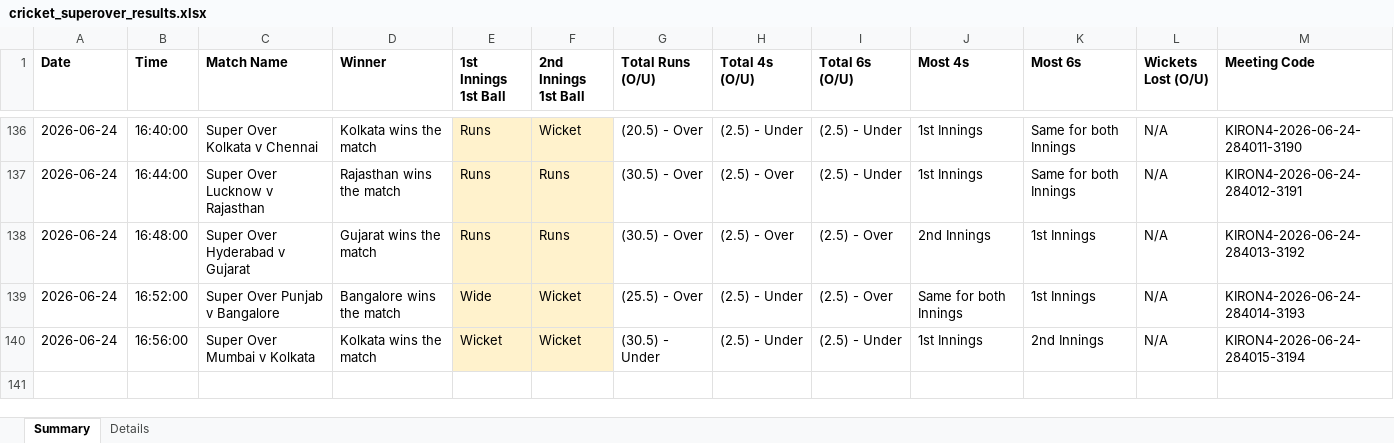
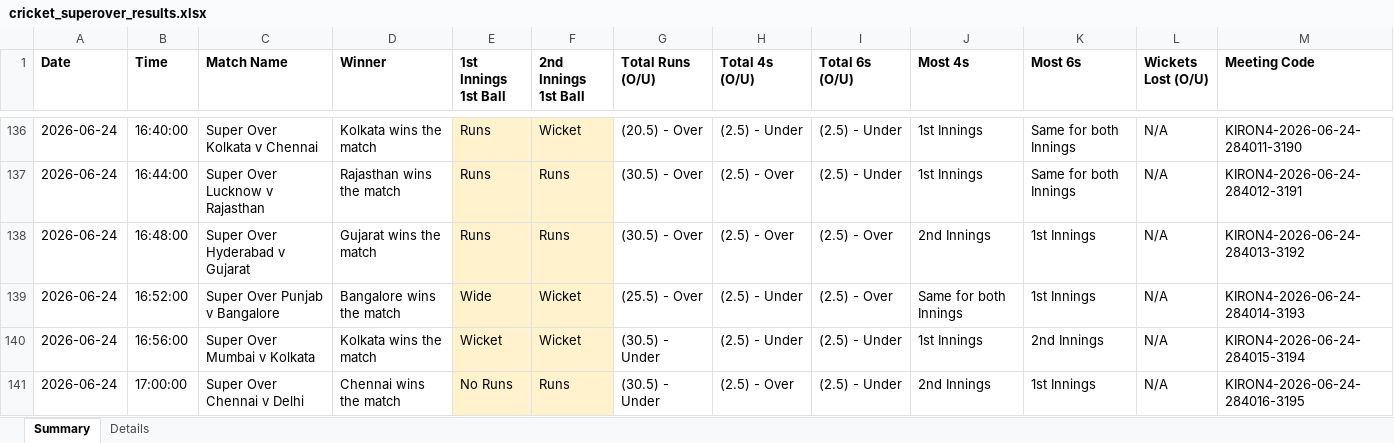
Before and after one commit to NorajChathuranga/STBet-Tracker, an Excel workbook: data/cricket_superover_results.xlsx, sheet Summary, drawn as a sheet; only a part is shown, gaps mark what is left out; values as stored, in another font and other column widths than the file's, no borders; the diff names each change by its address in the sheet, - before the commit and + after, or states it on an @@ line.

Commit message:
Auto-update match records (local source)

```diff
--- a/data/cricket_superover_results.xlsx (sheet Summary)
+++ b/data/cricket_superover_results.xlsx (sheet Summary)
+row 141: 2026-06-24 | 17:00:00 | Super Over Chennai v Delhi | Chennai wins the match | No Runs | Runs | (30.5) - Under | (2.5) - Over | (2.5) - Under | 2nd Innings | 1st Innings | N/A | KIRON4-2026-06-24-284016-3195
```
Also changed, not shown: sheet Details, 5 other files.
